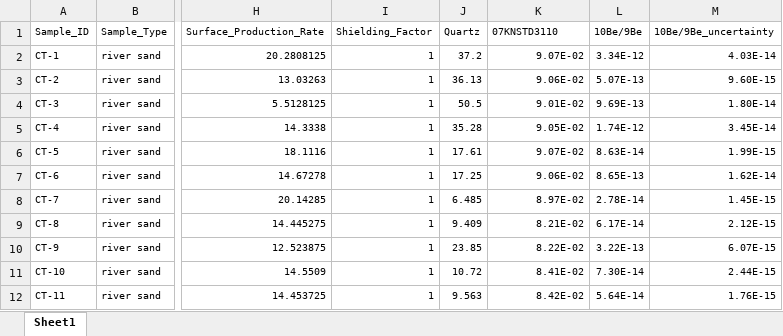
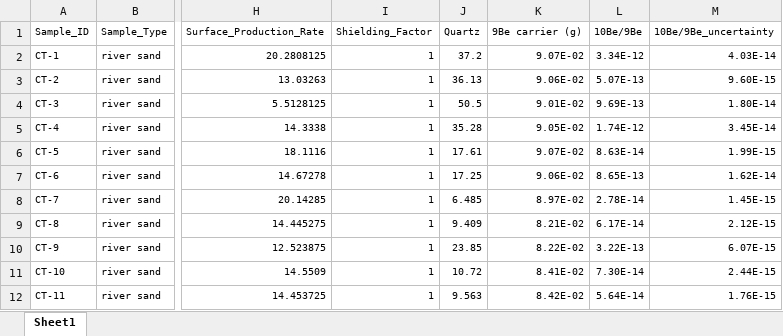
Before and after one commit to GrantPLong/MataquitoWatershedAnalysis, an Excel workbook: Mataquito/data/sample_metadata/MataquitoSampleData.xlsx, sheet Sheet1, drawn as a sheet; only a part is shown, gaps mark what is left out; values as stored, in another font and other column widths than the file's, no borders; the diff names each change by its address in the sheet, - before the commit and + after, or states it on an @@ line.

```diff
--- a/Mataquito/data/sample_metadata/MataquitoSampleData.xlsx (sheet Sheet1)
+++ b/Mataquito/data/sample_metadata/MataquitoSampleData.xlsx (sheet Sheet1)
-K1: 07KNSTD3110
+K1: 9Be carrier (g)
```
Also changed, not shown: Mataquito/supplemental/Table_S7.xlsx, 4 other files.
